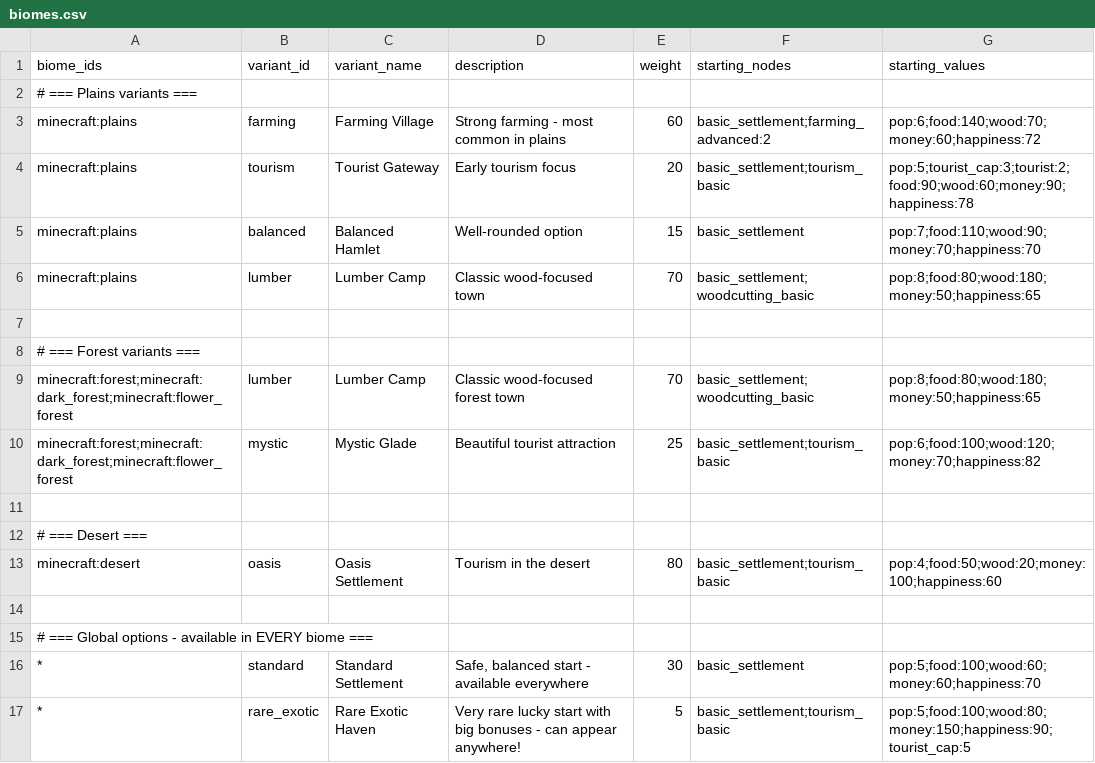
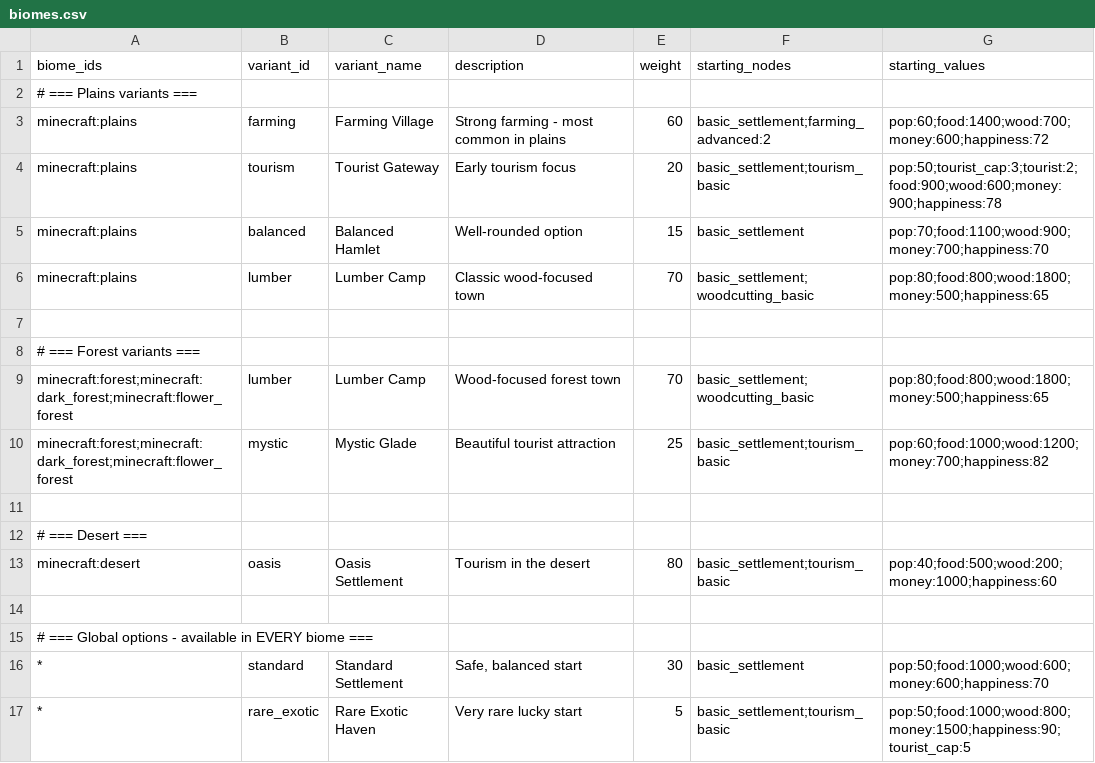
Before and after one commit to Quackers29/BusinessCraft, a CSV file: fabric/run/config/businesscraft/biomes.csv, drawn as a sheet.

```diff
--- a/fabric/run/config/businesscraft/biomes.csv
+++ b/fabric/run/config/businesscraft/biomes.csv
@@ -2,16 +2,16 @@ biome_ids,variant_id,variant_name,description,weight,starting_nodes,starting_val
 # === Plains variants ===
-minecraft:plains,farming,Farming Village,"Strong farming - most common in plains",60,basic_settlement;farming_advanced:2,pop:6;food:140;wood:70;money:60;happiness:72
-minecraft:plains,tourism,Tourist Gateway,"Early tourism focus",20,basic_settlement;tourism_basic,pop:5;tourist_cap:3;tourist:2;food:90;wood:60;money:90;happiness:78
-minecraft:plains,balanced,Balanced Hamlet,"Well-rounded option",15,basic_settlement,pop:7;food:110;wood:90;money:70;happiness:70
-minecraft:plains,lumber,Lumber Camp,"Classic wood-focused town",70,basic_settlement;woodcutting_basic,pop:8;food:80;wood:180;money:50;happiness:65
+minecraft:plains,farming,Farming Village,"Strong farming - most common in plains",60,basic_settlement;farming_advanced:2,pop:60;food:1400;wood:700;money:600;happiness:72
+minecraft:plains,tourism,Tourist Gateway,"Early tourism focus",20,basic_settlement;tourism_basic,pop:50;tourist_cap:3;tourist:2;food:900;wood:600;money:900;happiness:78
+minecraft:plains,balanced,Balanced Hamlet,"Well-rounded option",15,basic_settlement,pop:70;food:1100;wood:900;money:700;happiness:70
+minecraft:plains,lumber,Lumber Camp,"Classic wood-focused town",70,basic_settlement;woodcutting_basic,pop:80;food:800;wood:1800;money:500;happiness:65
 
 # === Forest variants ===
-minecraft:forest;minecraft:dark_forest;minecraft:flower_forest,lumber,Lumber Camp,"Classic wood-focused forest town",70,basic_settlement;woodcutting_basic,pop:8;food:80;wood:180;money:50;happiness:65
-minecraft:forest;minecraft:dark_forest;minecraft:flower_forest,mystic,Mystic Glade,"Beautiful tourist attraction",25,basic_settlement;tourism_basic,pop:6;food:100;wood:120;money:70;happiness:82
+minecraft:forest;minecraft:dark_forest;minecraft:flower_forest,lumber,Lumber Camp,"Wood-focused forest town",70,basic_settlement;woodcutting_basic,pop:80;food:800;wood:1800;money:500;happiness:65
+minecraft:forest;minecraft:dark_forest;minecraft:flower_forest,mystic,Mystic Glade,"Beautiful tourist attraction",25,basic_settlement;tourism_basic,pop:60;food:1000;wood:1200;money:700;happiness:82
 
 # === Desert ===
-minecraft:desert,oasis,Oasis Settlement,"Tourism in the desert",80,basic_settlement;tourism_basic,pop:4;food:50;wood:20;money:100;happiness:60
+minecraft:desert,oasis,Oasis Settlement,"Tourism in the desert",80,basic_settlement;tourism_basic,pop:40;food:500;wood:200;money:1000;happiness:60
 
 # === Global options - available in EVERY biome ===
-*,standard,Standard Settlement,"Safe, balanced start - available everywhere",30,basic_settlement,pop:5;food:100;wood:60;money:60;happiness:70
-*,rare_exotic,Rare Exotic Haven,"Very rare lucky start with big bonuses - can appear anywhere!",5,basic_settlement;tourism_basic,pop:5;food:100;wood:80;money:150;happiness:90;tourist_cap:5
+*,standard,Standard Settlement,"Safe, balanced start",30,basic_settlement,pop:50;food:1000;wood:600;money:600;happiness:70
+*,rare_exotic,Rare Exotic Haven,"Very rare lucky start",5,basic_settlement;tourism_basic,pop:50;food:1000;wood:800;money:1500;happiness:90;tourist_cap:5
```
Also changed, not shown: fabric/run/config/businesscraft/productions.csv, fabric/run/config/businesscraft/upgrades.csv, 9 other files.
